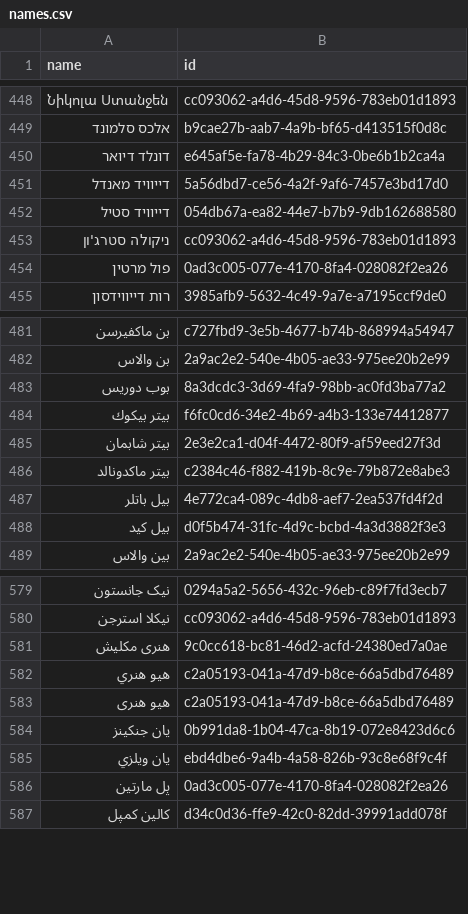
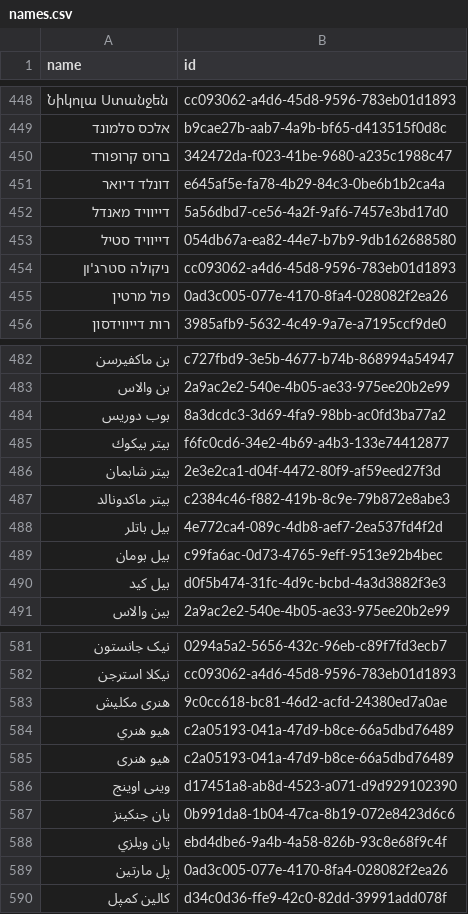
Before and after one commit to loudspeek/representa, a CSV file: data/Scotland/Parliament/names.csv, drawn as a sheet; only a part is shown, gaps mark what is left out; the diff names each change by its address in the sheet, - before the commit and + after, or states it on an @@ line.

```diff
--- a/data/Scotland/Parliament/names.csv
+++ b/data/Scotland/Parliament/names.csv
+row 450: ברוס קרופורד | 342472da-f023-41be-9680-a235c1988c47
+row 489: بيل بومان | c99fa6ac-0d73-4765-9eff-9513e92b4bec
+row 586: وينى اوينج | d17451a8-ab8d-4523-a071-d9d929102390
```
Also changed, not shown: data/Scotland/Parliament/sources/morph/wikidata.csv, 7 other files.
